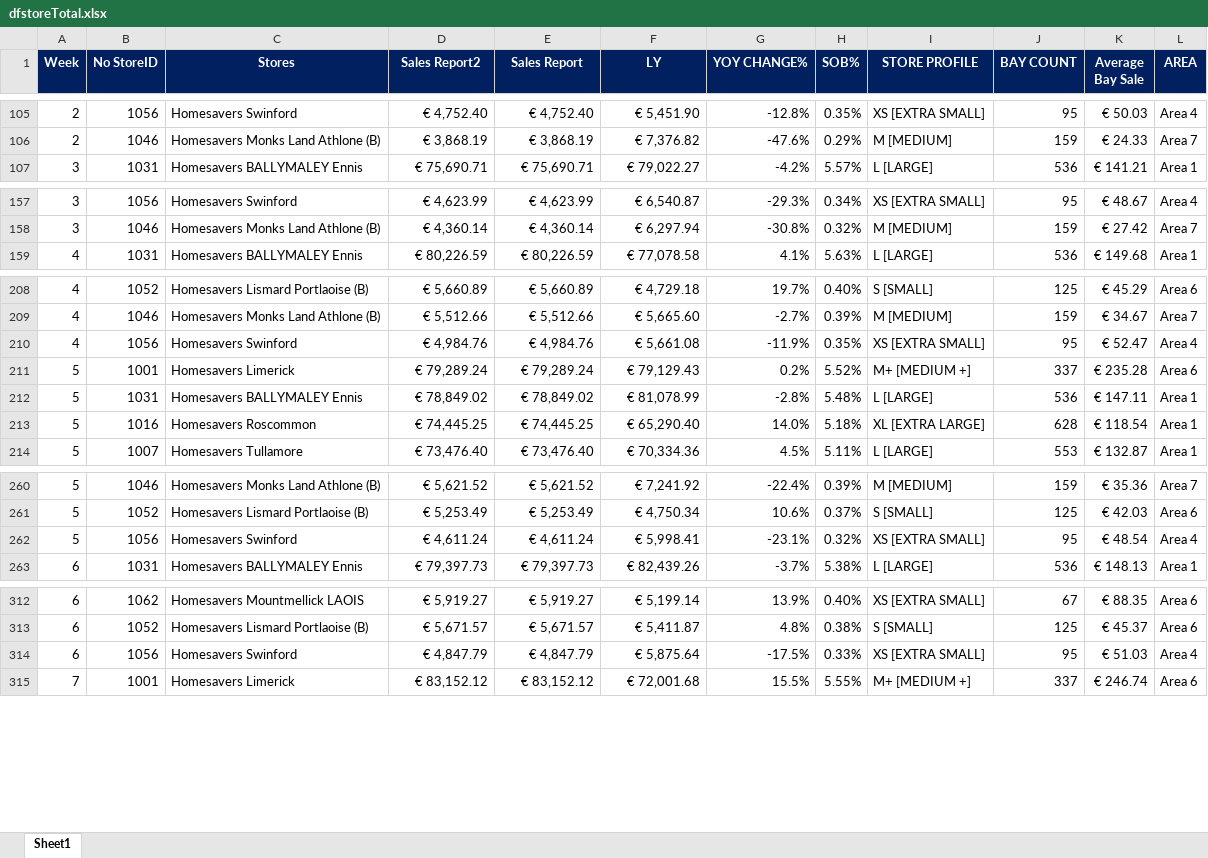
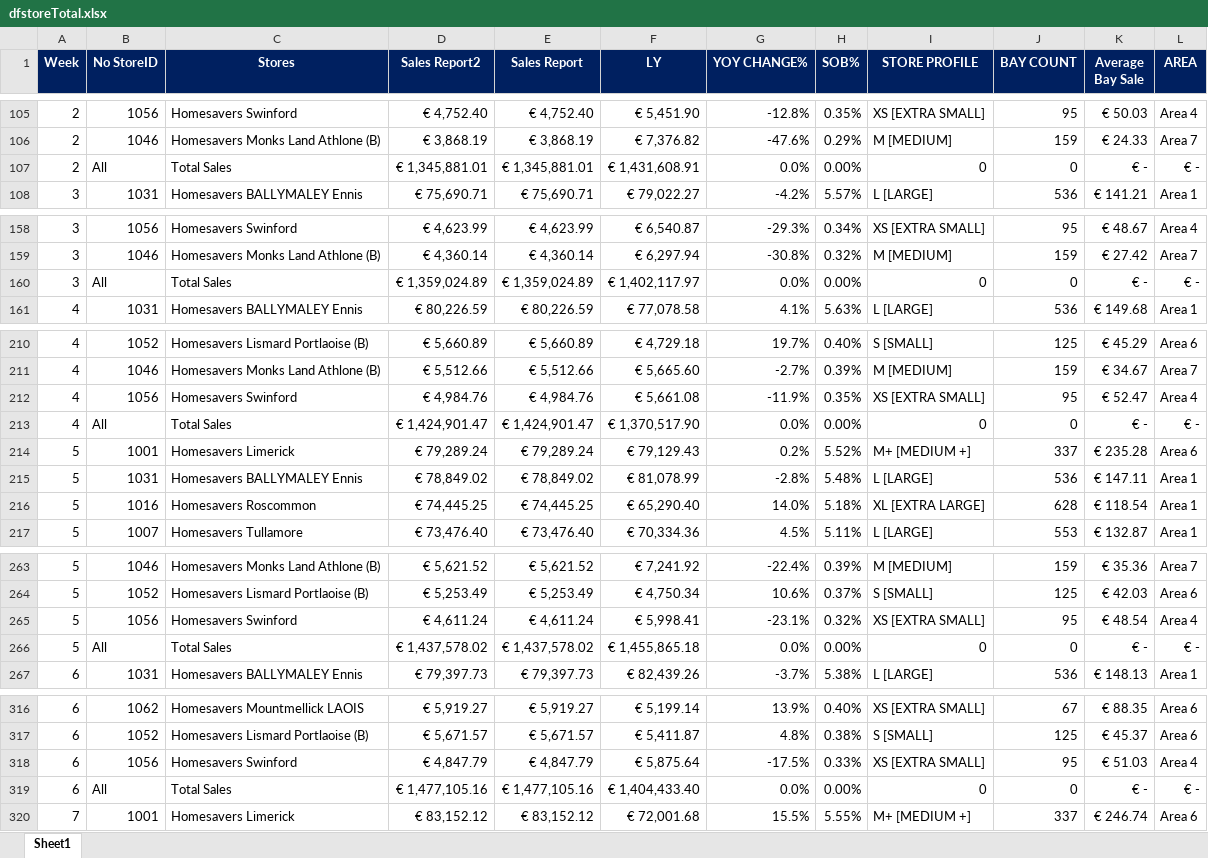
Before and after one commit to Raymundo12/Website, an Excel workbook: dfstoreTotal.xlsx, sheet Sheet1, drawn as a sheet; only a part is shown, gaps mark what is left out; values as stored, in another font and other column widths than the file's, no borders; conditional formats not drawn; the diff covers the shown part only; the diff names each change by its address in the sheet, - before the commit and + after, or states it on an @@ line.

```diff
--- a/dfstoreTotal.xlsx (sheet Sheet1)
+++ b/dfstoreTotal.xlsx (sheet Sheet1)
+row 107: 2 | All | Total Sales | € 1,345,881.01 | € 1,345,881.01 | € 1,431,608.91 | 0.0% | 0.00% | 0 | 0 | € - | € -
+row 160: 3 | All | Total Sales | € 1,359,024.89 | € 1,359,024.89 | € 1,402,117.97 | 0.0% | 0.00% | 0 | 0 | € - | € -
+row 213: 4 | All | Total Sales | € 1,424,901.47 | € 1,424,901.47 | € 1,370,517.90 | 0.0% | 0.00% | 0 | 0 | € - | € -
+row 266: 5 | All | Total Sales | € 1,437,578.02 | € 1,437,578.02 | € 1,455,865.18 | 0.0% | 0.00% | 0 | 0 | € - | € -
+row 319: 6 | All | Total Sales | € 1,477,105.16 | € 1,477,105.16 | € 1,404,433.40 | 0.0% | 0.00% | 0 | 0 | € - | € -
```
Also changed, not shown: 24 added rows elsewhere in this sheet, 2 other files.
